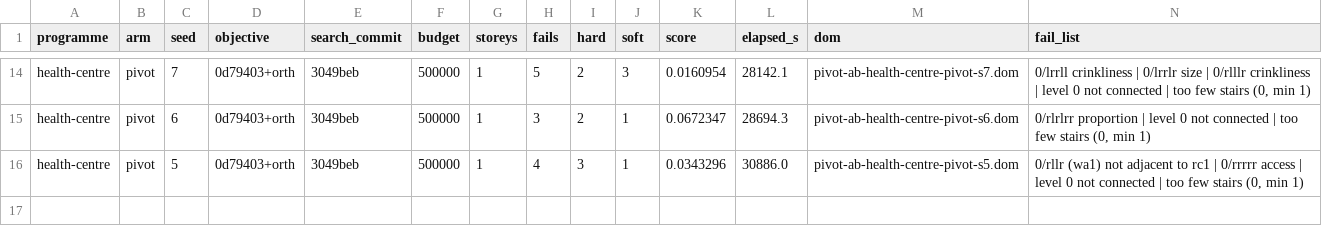
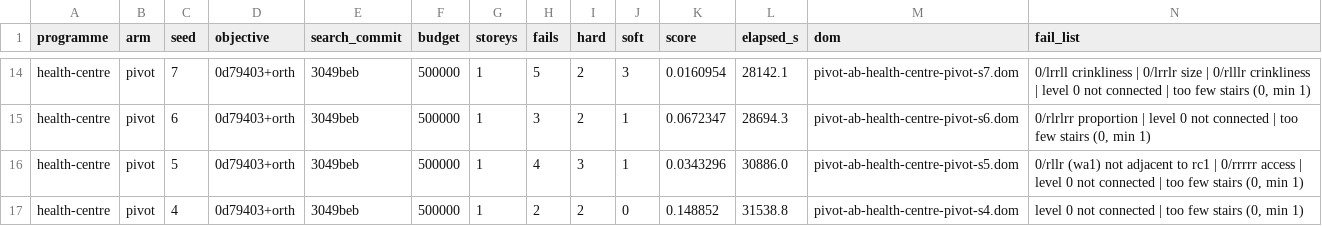
Before and after one commit to brunopostle/homemaker-layout, a TSV file: experiments/results/pivot_ab.tsv, drawn as a sheet; only a part is shown, gaps mark what is left out.

```diff
--- a/experiments/results/pivot_ab.tsv
+++ b/experiments/results/pivot_ab.tsv
@@ -16 +16,2 @@ health-centre	pivot	6	0d79403+orth	3049beb	500000	1	3	2	1	0.0672347	28694.3	pivo
 health-centre	pivot	5	0d79403+orth	3049beb	500000	1	4	3	1	0.0343296	30886.0	pivot-ab-health-centre-pivot-s5.dom	0/rllr (wa1) not adjacent to rc1 | 0/rrrrr access | level 0 not connected | too few stairs (0, min 1)
+health-centre	pivot	4	0d79403+orth	3049beb	500000	1	2	2	0	0.148852	31538.8	pivot-ab-health-centre-pivot-s4.dom	level 0 not connected | too few stairs (0, min 1)
```
Also changed, not shown: 1 other file.
